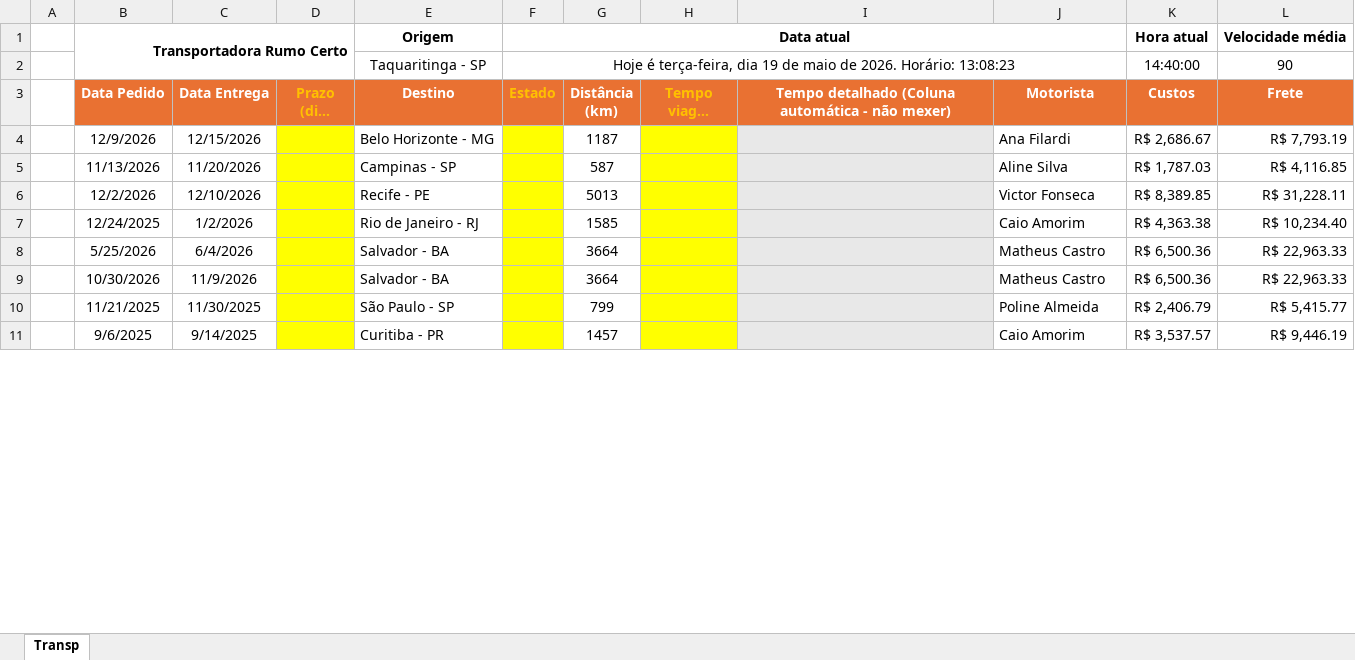
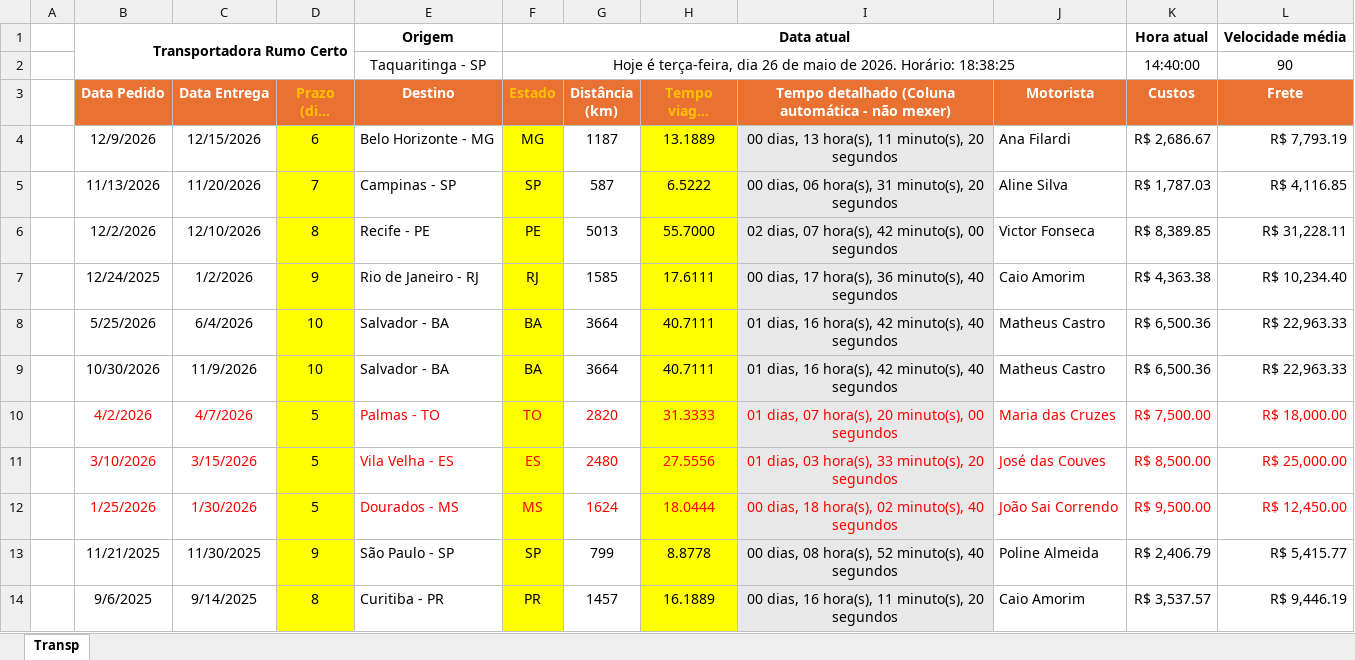
Before and after one commit to wcrvieira/ptic_quimica, an Excel workbook: Exercícios/SigTransp.xlsx, sheet Transp, drawn as a sheet; only a part is shown; long unchanged cells end in …; values as stored, in another font and other column widths than the file's, no borders; charts and pictures not drawn; addresses are those after the commit; the diff covers the shown part only; the diff names each change by its address in the sheet, - before the commit and + after, or states it on an @@ line.

Commit message:
Ajustes no SigTransp

```diff
--- a/Exercícios/SigTransp.xlsx (sheet Transp)
+++ b/Exercícios/SigTransp.xlsx (sheet Transp)
-F2 (Estado): …terça-feira, dia 19 de maio de 2026. Horário: 13:08:23
+F2 (Estado): …terça-feira, dia 26 de maio de 2026. Horário: 18:38:25
-D4 (Prazo (dias úteis)): (empty)
+D4 (Prazo (dias úteis)): 6
-F4 (Estado): (empty)
+F4 (Estado): MG
-H4 (Tempo viagem (horas)): (empty)
+H4 (Tempo viagem (horas)): 13.1889
-I4: (empty)
+I4: 00 dias, 13 hora(s), 11 minuto(s), 20 segundos
-D5 (Prazo (dias úteis)): (empty)
+D5 (Prazo (dias úteis)): 7
-F5 (Estado): (empty)
+F5 (Estado): SP
-H5 (Tempo viagem (horas)): (empty)
+H5 (Tempo viagem (horas)): 6.5222
-I5: (empty)
+I5: 00 dias, 06 hora(s), 31 minuto(s), 20 segundos
-D6 (Prazo (dias úteis)): (empty)
+D6 (Prazo (dias úteis)): 8
-F6 (Estado): (empty)
+F6 (Estado): PE
-H6 (Tempo viagem (horas)): (empty)
+H6 (Tempo viagem (horas)): 55.7000
-I6: (empty)
+I6: 02 dias, 07 hora(s), 42 minuto(s), 00 segundos
-D7 (Prazo (dias úteis)): (empty)
+D7 (Prazo (dias úteis)): 9
-F7 (Estado): (empty)
+F7 (Estado): RJ
-H7 (Tempo viagem (horas)): (empty)
+H7 (Tempo viagem (horas)): 17.6111
-I7: (empty)
+I7: 00 dias, 17 hora(s), 36 minuto(s), 40 segundos
-D8:D9 (Prazo (dias úteis)): (empty)
+D8:D9 (Prazo (dias úteis)): 10
-F8:F9 (Estado): (empty)
+F8:F9 (Estado): BA
-H8:H9 (Tempo viagem (horas)): (empty)
+H8:H9 (Tempo viagem (horas)): 40.7111
-I8:I9: (empty)
+I8:I9: 01 dias, 16 hora(s), 42 minuto(s), 40 segundos
+row 10:  | 4/2/2026 | 4/7/2026 | 5 | Palmas - TO | TO | 2820 | 31.3333 | 01 dias, 07 hora(s), 20 minuto(s), 00 segundos | Maria das Cruzes | R$ 7,500.00 | R$ 18,000.00
+row 11:  | 3/10/2026 | 3/15/2026 | 5 | Vila Velha - ES | ES | 2480 | 27.5556 | 01 dias, 03 hora(s), 33 minuto(s), 20 segundos | José das Couves | R$ 8,500.00 | R$ 25,000.00
+row 12:  | 1/25/2026 | 1/30/2026 | 5 | Dourados - MS | MS | 1624 | 18.0444 | 00 dias, 18 hora(s), 02 minuto(s), 40 segundos | João Sai Correndo | R$ 9,500.00 | R$ 12,450.00
-D13 (Prazo (dias úteis)): (empty)
+D13 (Prazo (dias úteis)): 9
-F13 (Estado): (empty)
+F13 (Estado): SP
-H13 (Tempo viagem (horas)): (empty)
+H13 (Tempo viagem (horas)): 8.8778
-I13: (empty)
+I13: 00 dias, 08 hora(s), 52 minuto(s), 40 segundos
-D14 (Prazo (dias úteis)): (empty)
+D14 (Prazo (dias úteis)): 8
-F14 (Estado): (empty)
+F14 (Estado): PR
-H14 (Tempo viagem (horas)): (empty)
+H14 (Tempo viagem (horas)): 16.1889
-I14: (empty)
+I14: 00 dias, 16 hora(s), 11 minuto(s), 20 segundos
```
Also changed, not shown: 5 added rows, 2 removed rows and 28 edited cells elsewhere in this sheet, formulas that keep their value, charts or pictures, 1 other file.
